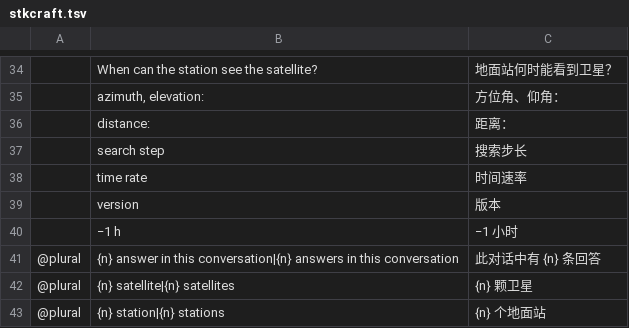
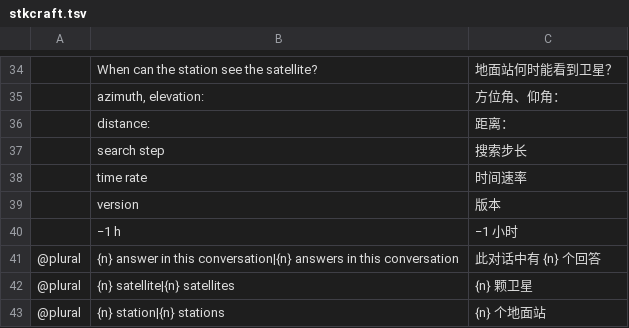
Before and after one commit to spacelibres/STKCraft, a TSV file: locales/zh/stkcraft.tsv, drawn as a sheet; only a part is shown, gaps mark what is left out.

Commit message:
Your key, your language, in the window
Until now a translation was a developer's job: cargo xtask i18n translate, in a
checkout, with cargo. A person running the released binary had no such path, and
the language they wanted might not ship at all. Now the panel offers it: choose a
language the build does not carry, press "Translate N strings with my key", and
DeepSeek - on DEEPSEEK_API_KEY - fills it in, validates every proposal with the
same rules the gate applies, and the interface changes language in place.

The catalog goes to the person's own configuration directory, never into the
checkout, so an unreviewed machine translation cannot become the project's.

A window that translates itself has to know what to translate, so build.rs now
extracts the interface strings from this crate's sources with the same scanner
cargo xtask i18n uses. That scanner moved into stkcraft-i18n for the same reason:
the build script, the developer task and their tests must give one answer to
"which strings exist" - and the batch/prompt/rules moved into stkcraft-agent, so
a self-translation and a translator's catalog cannot disagree about what a valid
row is.

Using the scanner on real sources found three defects in it, all now pinned:
it stepped by byte and panicked inside a non-ASCII character; it read ("tr!(",
None) - the text it matches on, in its own source - as a call and put a row
named ", Some(|)" into a real catalog; and it ended a raw string at the first
backslash-quote, so a test that asserts on the extractor appeared as Yes". It
now walks characters and skips strings, raw strings and both comment forms.

```diff
--- a/locales/zh/stkcraft.tsv
+++ b/locales/zh/stkcraft.tsv
@@ -40,3 +40,3 @@
 	−1 h	−1 小时
-@plural	{n} answer in this conversation|{n} answers in this conversation	此对话中有 {n} 条回答
+@plural	{n} answer in this conversation|{n} answers in this conversation	此对话中有 {n} 个回答
 @plural	{n} satellite|{n} satellites	{n} 颗卫星
```
Also changed, not shown: 19 other files.
